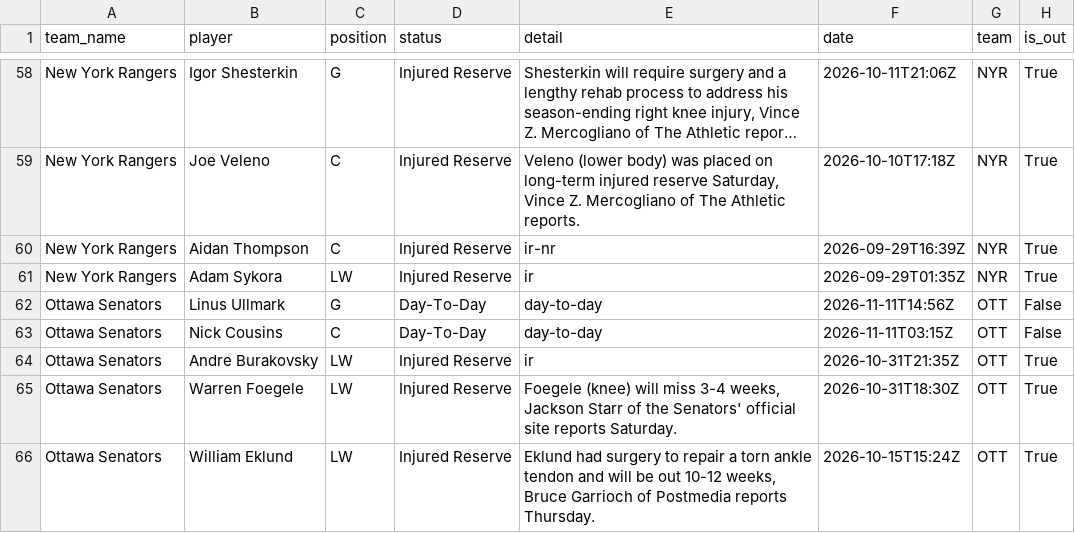
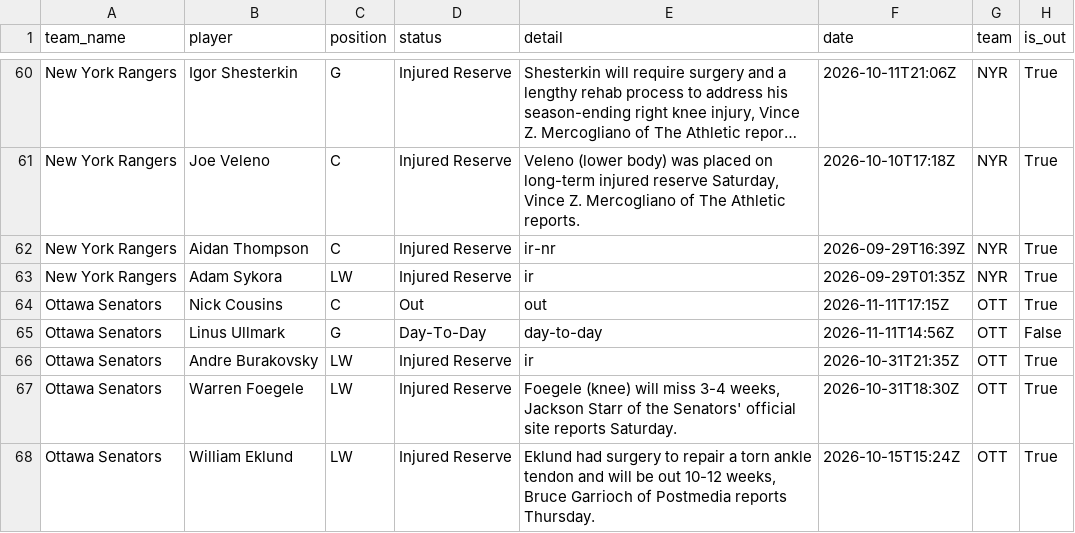
Before and after one commit to qtc8m722n9-dot/nhl-bettings-pipeline, a CSV file: data/raw/2026-11-11/injuries.csv, drawn as a sheet; only a part is shown, gaps mark what is left out; long unchanged cells end in …; the diff covers the shown part only.

```diff
--- a/data/raw/2026-11-11/injuries.csv
+++ b/data/raw/2026-11-11/injuries.csv
@@ -61,4 +63,4 @@ New York Rangers,Aidan Thompson,C,Injured Reserve,ir-nr,2026-09-29T16:39Z,NYR,Tr
 New York Rangers,Adam Sykora,LW,Injured Reserve,ir,2026-09-29T01:35Z,NYR,True
+Ottawa Senators,Nick Cousins,C,Out,out,2026-11-11T17:15Z,OTT,True
 Ottawa Senators,Linus Ullmark,G,Day-To-Day,day-to-day,2026-11-11T14:56Z,OTT,False
-Ottawa Senators,Nick Cousins,C,Day-To-Day,day-to-day,2026-11-11T03:15Z,OTT,False
 Ottawa Senators,Andre Burakovsky,LW,Injured Reserve,ir,2026-10-31T21:35Z,OTT,True
```
Also changed, not shown: 5 added rows, 2 removed rows and 2 edited cells elsewhere in this file, data/slates/2026-11-11.csv, 6 other files.
